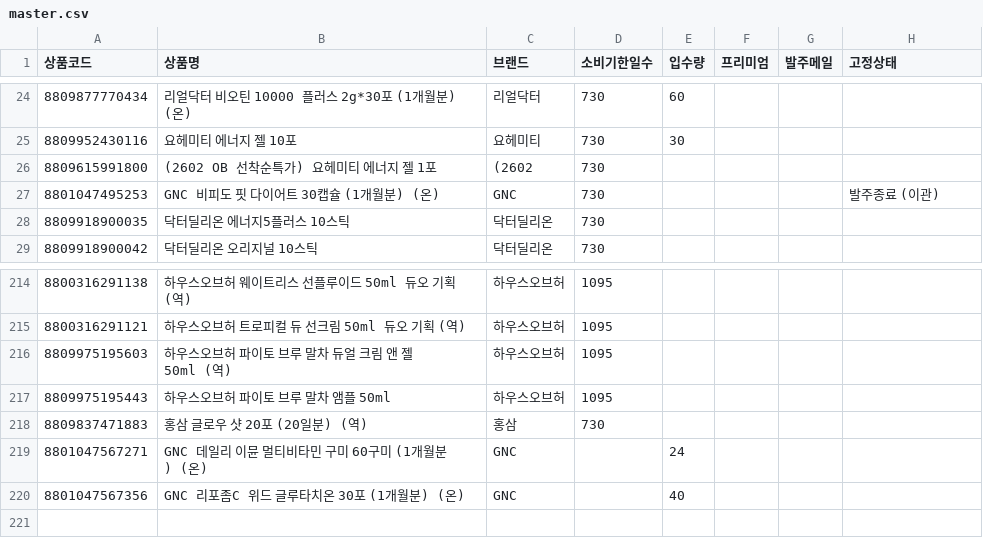
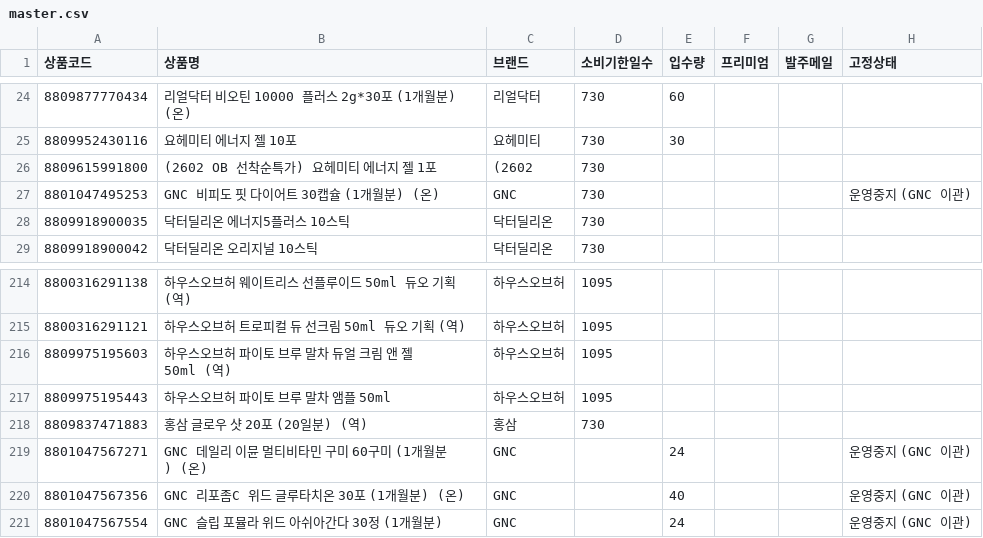
Before and after one commit to ushakei88/aky-order, a CSV file: master.csv, drawn as a sheet; only a part is shown, gaps mark what is left out.

```diff
--- a/master.csv
+++ b/master.csv
@@ -26,3 +26,3 @@
 8809615991800,(2602 OB 선착순특가) 요헤미티 에너지 젤 1포,(2602,730,,,,
-8801047495253,GNC 비피도 핏 다이어트 30캡슐 (1개월분) (온),GNC,730,,,,발주종료 (이관)
+8801047495253,GNC 비피도 핏 다이어트 30캡슐 (1개월분) (온),GNC,730,,,,운영중지 (GNC 이관)
 8809918900035,닥터딜리온 에너지5플러스 10스틱,닥터딜리온,730,,,,
@@ -218,3 +218,4 @@
 8809837471883,홍삼 글로우 샷 20포 (20일분) (역),홍삼,730,,,,
-8801047567271,GNC 데일리 이뮨 멀티비타민 구미 60구미 (1개월분) (온),GNC,,24,,,
-8801047567356,GNC 리포좀C 위드 글루타치온 30포 (1개월분) (온),GNC,,40,,,
+8801047567271,GNC 데일리 이뮨 멀티비타민 구미 60구미 (1개월분) (온),GNC,,24,,,운영중지 (GNC 이관)
+8801047567356,GNC 리포좀C 위드 글루타치온 30포 (1개월분) (온),GNC,,40,,,운영중지 (GNC 이관)
+8801047567554,GNC 슬립 포뮬라 위드 아쉬아간다 30정 (1개월분),GNC,,24,,,운영중지 (GNC 이관)
```
Also changed, not shown: 4 other files.
